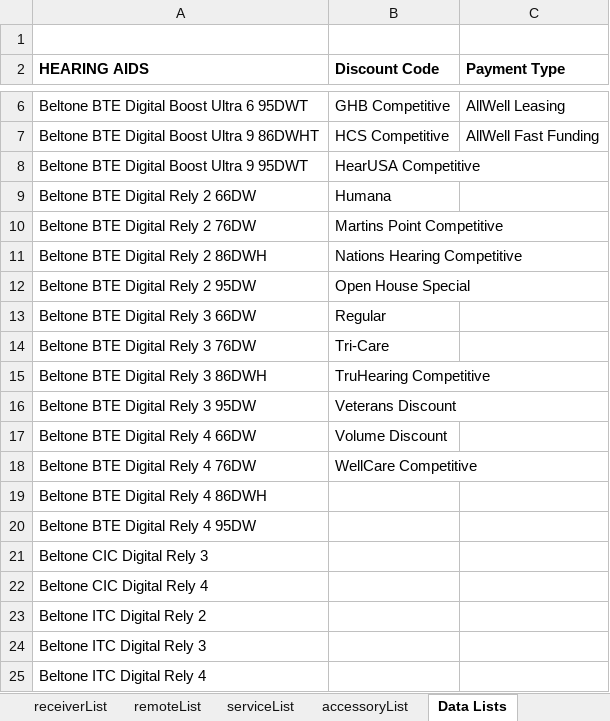
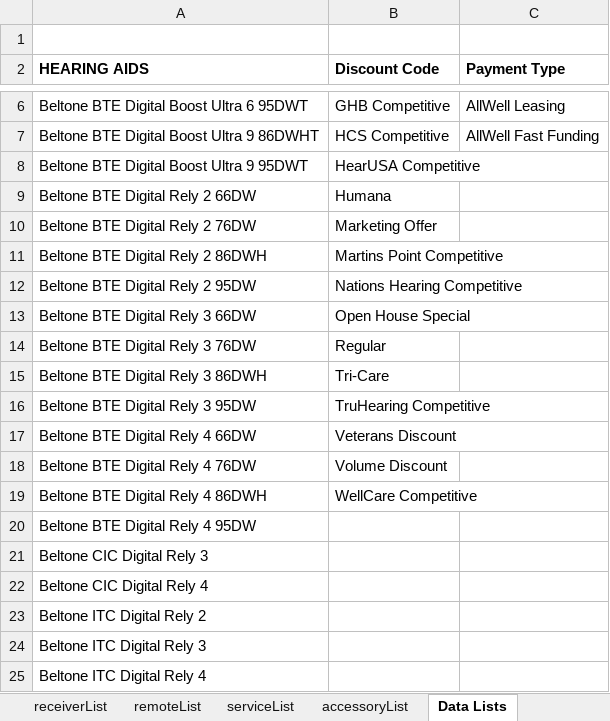
Before and after one commit to jasongit1234/excel-auto-update, an Excel workbook: downloaded_file.xlsx, sheet Data Lists, drawn as a sheet; only a part is shown, gaps mark what is left out; values as stored, in another font and other column widths than the file's, no borders; the diff names each change by its address in the sheet, - before the commit and + after, or states it on an @@ line.

```diff
--- a/downloaded_file.xlsx (sheet Data Lists)
+++ b/downloaded_file.xlsx (sheet Data Lists)
-B10 (Discount Code): Martins Point Competitive
+B10 (Discount Code): Marketing Offer
-B11 (Discount Code): Nations Hearing Competitive
+B11 (Discount Code): Martins Point Competitive
-B12 (Discount Code): Open House Special
+B12 (Discount Code): Nations Hearing Competitive
-B13 (Discount Code): Regular
+B13 (Discount Code): Open House Special
-B14 (Discount Code): Tri-Care
+B14 (Discount Code): Regular
-B15 (Discount Code): TruHearing Competitive
+B15 (Discount Code): Tri-Care
-B16 (Discount Code): Veterans Discount
+B16 (Discount Code): TruHearing Competitive
-B17 (Discount Code): Volume Discount
+B17 (Discount Code): Veterans Discount
-B18 (Discount Code): WellCare Competitive
+B18 (Discount Code): Volume Discount
-B19 (Discount Code): (empty)
+B19 (Discount Code): WellCare Competitive
```
Also changed, not shown: sheet Price Calculator, sheet haList.
